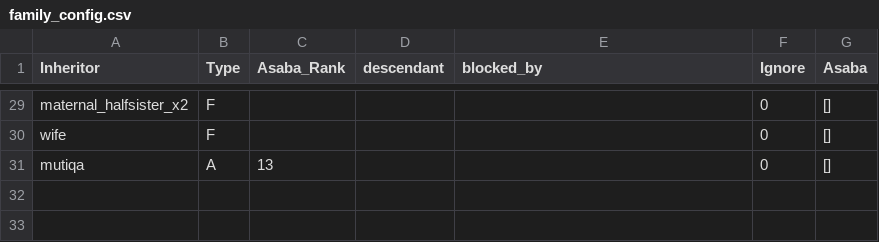
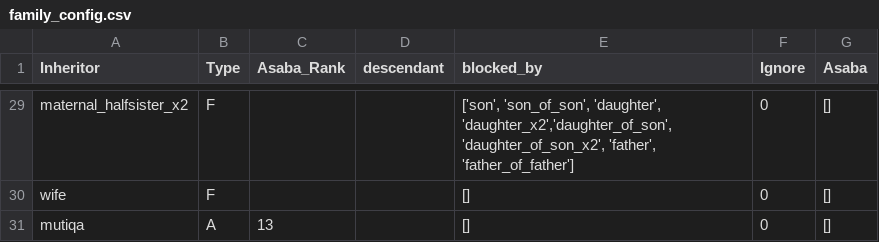
Before and after one commit to shafi-fiqh/inheritance, a CSV file: config/family_config.csv, drawn as a sheet; only a part is shown, gaps mark what is left out; the diff covers the shown part only; the diff names each change by its address in the sheet, - before the commit and + after, or states it on an @@ line.

Commit message:
determine blocked ineligibility from csv config

```diff
--- a/config/family_config.csv
+++ b/config/family_config.csv
-E29 (blocked_by): (empty)
+E29 (blocked_by): ['son', 'son_of_son', 'daughter', 'daughter_x2','daughter_of_son', 'daughter_of_son_x2', 'father', 'father_of_father']
-E30:E31 (blocked_by): (empty)
+E30:E31 (blocked_by): []
```
Also changed, not shown: 27 edited cells elsewhere in this file, 2 other files.
